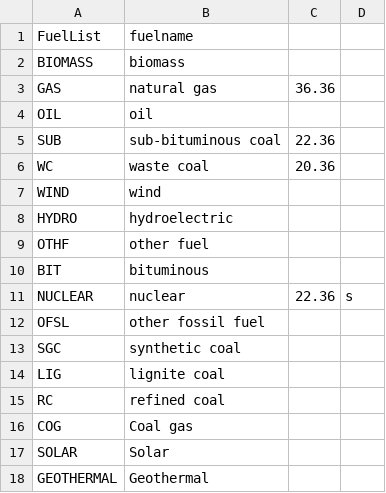
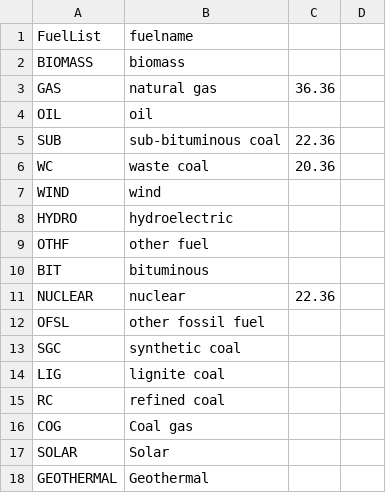
Before and after one commit to USEPA/ElectricityLCI, a CSV file: electricitylci/fuelname.csv, drawn as a sheet; the diff names each change by its address in the sheet, - before the commit and + after, or states it on an @@ line.

```diff
--- a/electricitylci/fuelname.csv
+++ b/electricitylci/fuelname.csv
-D11: s
+D11: (empty)
```
Also changed, not shown: 10 other files.
